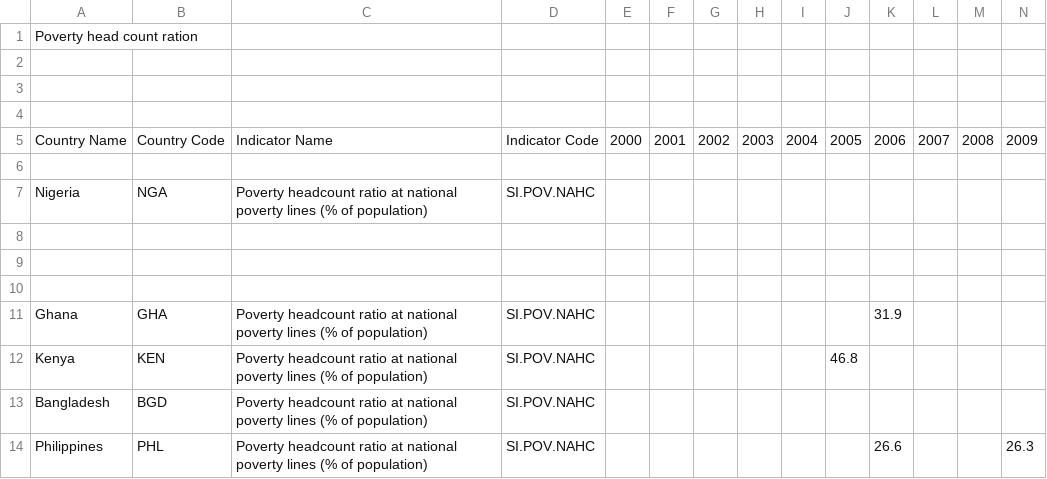
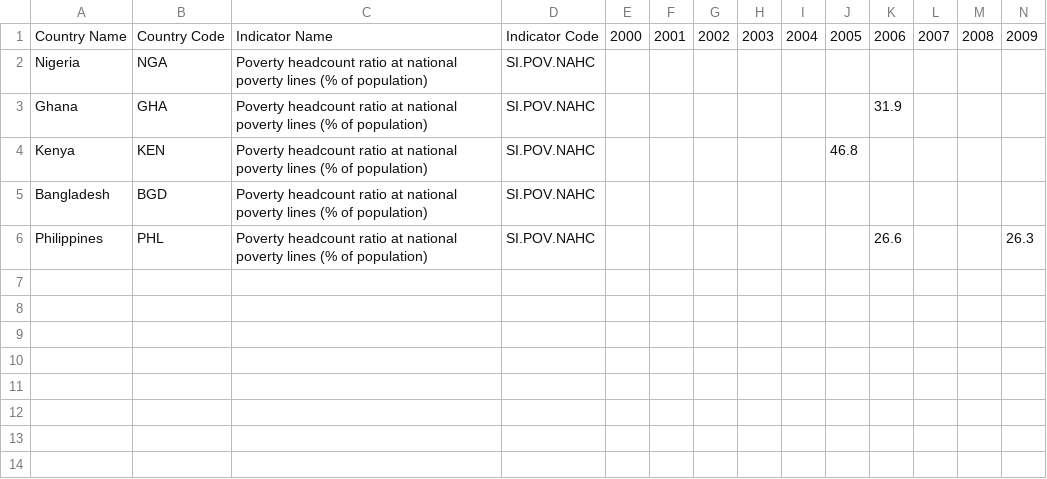
Before and after one commit to Joshclone/The-Role-of-Remittances-in-Nigeria-GDP--, a CSV file: CSV - Pverty head count ratio.csv, drawn as a sheet; only a part is shown; rows hold the shown columns only; the diff names each change by its address in the sheet, - before the commit and + after, or states it on an @@ line.

Commit message:
Update CSV - Pverty head count ratio.csv

```diff
--- a/CSV - Pverty head count ratio.csv
+++ b/CSV - Pverty head count ratio.csv
-row 1: Poverty head count ration
-row 2: (empty)
-row 3: (empty)
-row 4: (empty)
-row 6: (empty)
-row 8: (empty)
-row 9: (empty)
-row 10: (empty)
```
